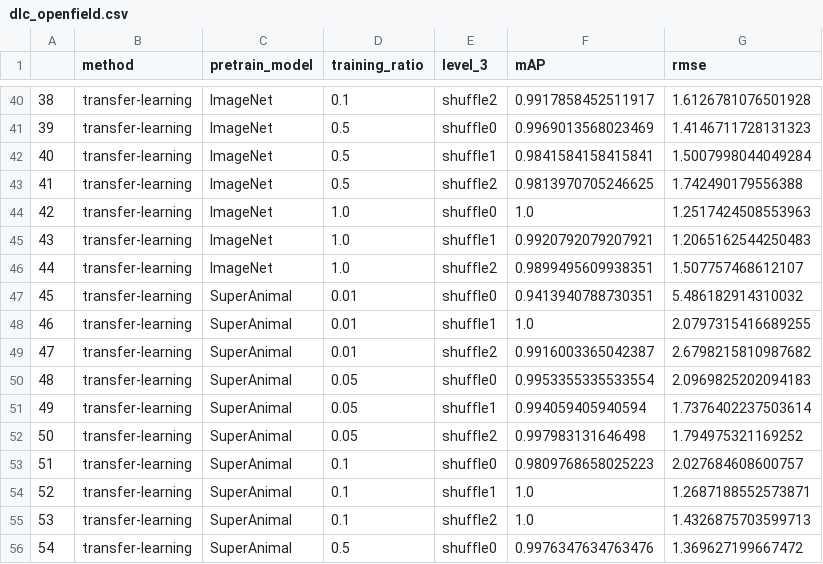
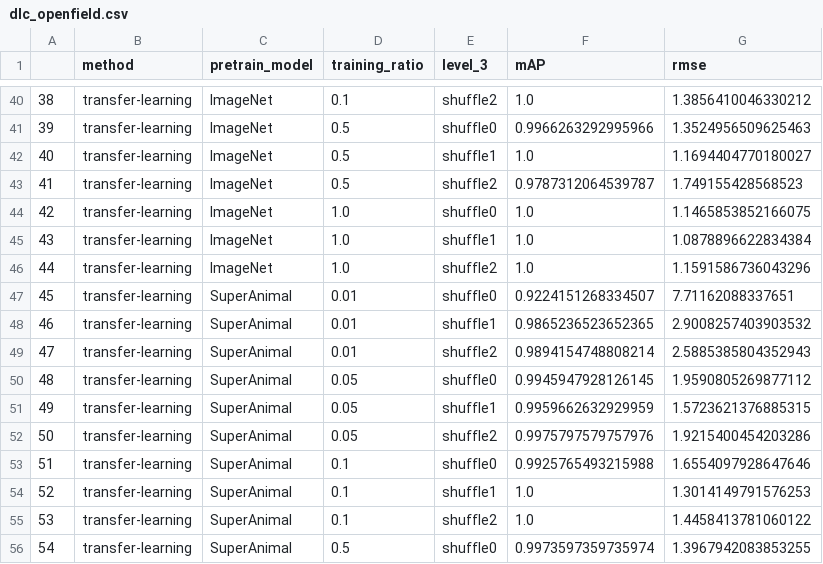
Before and after one commit to AdaptiveMotorControlLab/modelzoo-figures, a CSV file: data/Figure1/hrnet_w32/dlc_openfield.csv, drawn as a sheet; only a part is shown, gaps mark what is left out; the diff covers the shown part only.

```diff
--- a/data/Figure1/hrnet_w32/dlc_openfield.csv
+++ b/data/Figure1/hrnet_w32/dlc_openfield.csv
@@ -40,17 +40,17 @@
-38,transfer-learning,ImageNet,0.1,shuffle2,0.9917858452511917,1.6126781076501928
-39,transfer-learning,ImageNet,0.5,shuffle0,0.9969013568023469,1.4146711728131323
-40,transfer-learning,ImageNet,0.5,shuffle1,0.9841584158415841,1.5007998044049284
-41,transfer-learning,ImageNet,0.5,shuffle2,0.9813970705246625,1.742490179556388
-42,transfer-learning,ImageNet,1.0,shuffle0,1.0,1.2517424508553963
-43,transfer-learning,ImageNet,1.0,shuffle1,0.9920792079207921,1.2065162544250483
-44,transfer-learning,ImageNet,1.0,shuffle2,0.9899495609938351,1.507757468612107
-45,transfer-learning,SuperAnimal,0.01,shuffle0,0.9413940788730351,5.486182914310032
-46,transfer-learning,SuperAnimal,0.01,shuffle1,1.0,2.0797315416689255
-47,transfer-learning,SuperAnimal,0.01,shuffle2,0.9916003365042387,2.6798215810987682
-48,transfer-learning,SuperAnimal,0.05,shuffle0,0.9953355335533554,2.0969825202094183
-49,transfer-learning,SuperAnimal,0.05,shuffle1,0.994059405940594,1.7376402237503614
-50,transfer-learning,SuperAnimal,0.05,shuffle2,0.997983131646498,1.794975321169252
-51,transfer-learning,SuperAnimal,0.1,shuffle0,0.9809768658025223,2.027684608600757
-52,transfer-learning,SuperAnimal,0.1,shuffle1,1.0,1.2687188552573871
-53,transfer-learning,SuperAnimal,0.1,shuffle2,1.0,1.4326875703599713
-54,transfer-learning,SuperAnimal,0.5,shuffle0,0.9976347634763476,1.369627199667472
+38,transfer-learning,ImageNet,0.1,shuffle2,1.0,1.3856410046330212
+39,transfer-learning,ImageNet,0.5,shuffle0,0.9966263292995966,1.3524956509625463
+40,transfer-learning,ImageNet,0.5,shuffle1,1.0,1.1694404770180027
+41,transfer-learning,ImageNet,0.5,shuffle2,0.9787312064539787,1.749155428568523
+42,transfer-learning,ImageNet,1.0,shuffle0,1.0,1.1465853852166075
+43,transfer-learning,ImageNet,1.0,shuffle1,1.0,1.0878896622834384
+44,transfer-learning,ImageNet,1.0,shuffle2,1.0,1.1591586736043296
+45,transfer-learning,SuperAnimal,0.01,shuffle0,0.9224151268334507,7.71162088337651
+46,transfer-learning,SuperAnimal,0.01,shuffle1,0.9865236523652365,2.9008257403903532
+47,transfer-learning,SuperAnimal,0.01,shuffle2,0.9894154748808214,2.5885385804352943
+48,transfer-learning,SuperAnimal,0.05,shuffle0,0.9945947928126145,1.9590805269877112
+49,transfer-learning,SuperAnimal,0.05,shuffle1,0.9959662632929959,1.5723621376885315
+50,transfer-learning,SuperAnimal,0.05,shuffle2,0.9975797579757976,1.9215400454203286
+51,transfer-learning,SuperAnimal,0.1,shuffle0,0.9925765493215988,1.6554097928647646
+52,transfer-learning,SuperAnimal,0.1,shuffle1,1.0,1.3014149791576253
+53,transfer-learning,SuperAnimal,0.1,shuffle2,1.0,1.4458413781060122
+54,transfer-learning,SuperAnimal,0.5,shuffle0,0.9973597359735974,1.3967942083853255
```
Also changed, not shown: 71 edited cells elsewhere in this file, data/Figure1/hrnet_w32/trimouse.csv, 2 other files.
